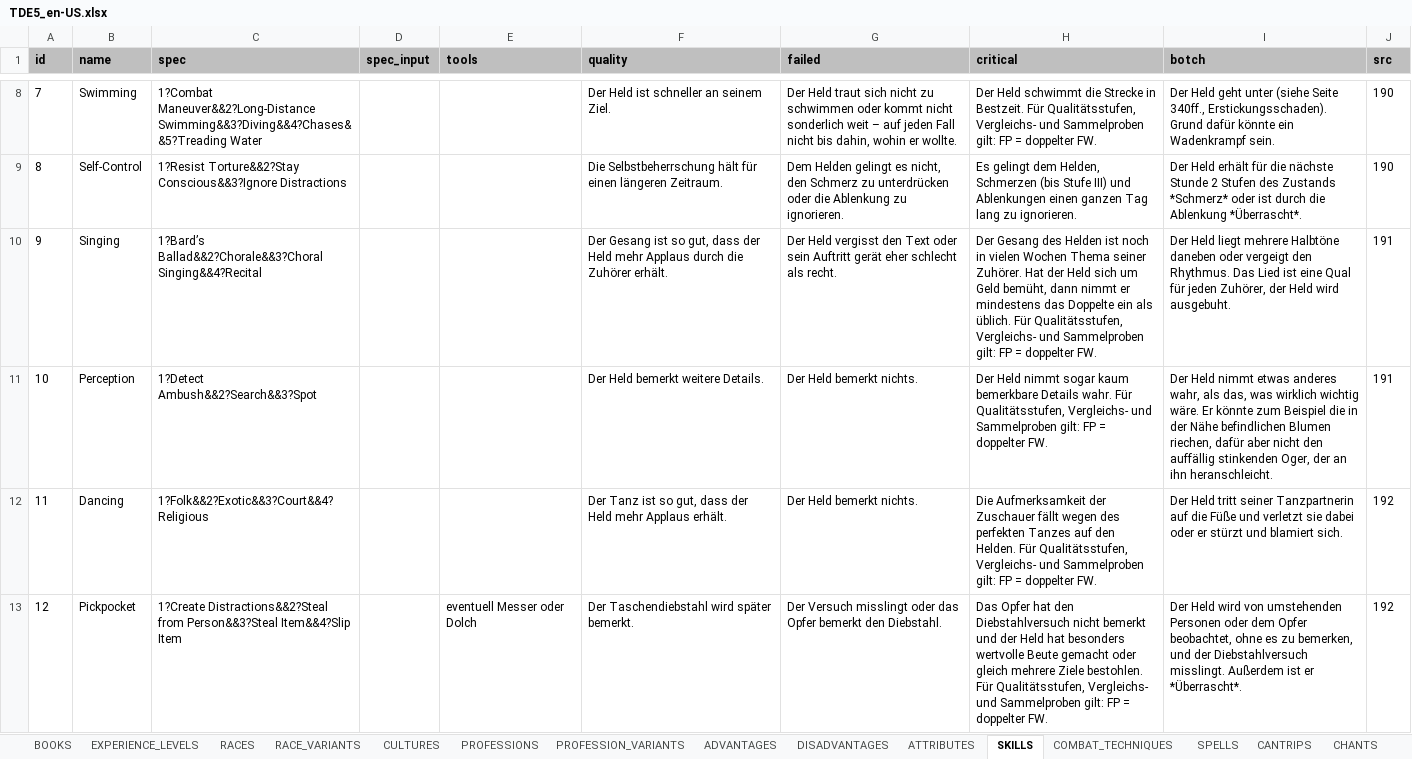
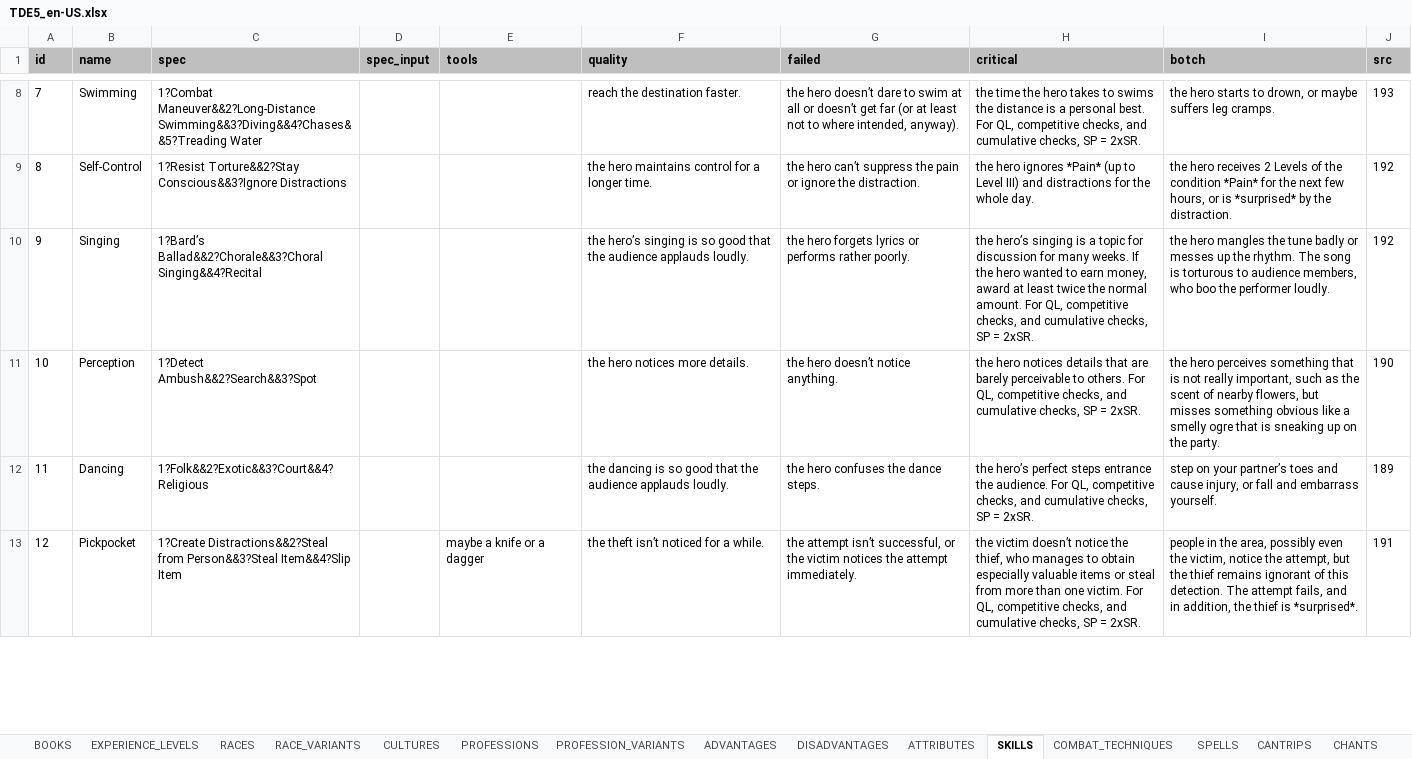
Before and after one commit to elyukai/optolith-client, an Excel workbook: src/data/TDE5_en-US.xlsx, sheet SKILLS, drawn as a sheet; only a part is shown, gaps mark what is left out; values as stored, in another font and other column widths than the file's, no borders; table styles not drawn; the diff covers the shown part only; the diff names each change by its address in the sheet, - before the commit and + after, or states it on an @@ line.

Commit message:
Added English wiki entries for skills and combat techniques

```diff
--- a/src/data/TDE5_en-US.xlsx (sheet SKILLS)
+++ b/src/data/TDE5_en-US.xlsx (sheet SKILLS)
-F8 (quality): Der Held ist schneller an seinem Ziel.
+F8 (quality): reach the destination faster.
-G8 (failed): Der Held traut sich nicht zu schwimmen oder kommt nicht sonderlich weit – auf jeden Fall nicht bis dahin, wohin er wollte.
+G8 (failed): the hero doesn’t dare to swim at all or doesn’t get far (or at least not to where intended, anyway).
-H8 (critical): Der Held schwimmt die Strecke in Bestzeit. Für Qualitätsstufen, Vergleichs- und Sammelproben gilt: FP = doppelter FW.
+H8 (critical): the time the hero takes to swims the distance is a personal best. For QL, competitive checks, and cumulative checks, SP = 2xSR.
-I8 (botch): Der Held geht unter (siehe Seite 340ff., Erstickungsschaden). Grund dafür könnte ein Wadenkrampf sein.
+I8 (botch): the hero starts to drown, or maybe suffers leg cramps.
-J8 (src): 190
+J8 (src): 193
-F9 (quality): Die Selbstbeherrschung hält für einen längeren Zeitraum.
+F9 (quality): the hero maintains control for a longer time.
-G9 (failed): Dem Helden gelingt es nicht, den Schmerz zu unterdrücken oder die Ablenkung zu ignorieren.
+G9 (failed): the hero can’t suppress the pain or ignore the distraction.
-H9 (critical): Es gelingt dem Helden, Schmerzen (bis Stufe III) und Ablenkungen einen ganzen Tag lang zu ignorieren.
+H9 (critical): the hero ignores *Pain* (up to Level III) and distractions for the whole day.
-I9 (botch): Der Held erhält für die nächste Stunde 2 Stufen des Zustands *Schmerz* oder ist durch die Ablenkung *Überrascht*.
+I9 (botch): the hero receives 2 Levels of the condition *Pain* for the next few hours, or is *surprised* by the distraction.
-J9 (src): 190
+J9 (src): 192
-F10 (quality): Der Gesang ist so gut, dass der Held mehr Applaus durch die Zuhörer erhält.
+F10 (quality): the hero’s singing is so good that the audience applauds loudly.
-G10 (failed): Der Held vergisst den Text oder sein Auftritt gerät eher schlecht als recht.
+G10 (failed): the hero forgets lyrics or performs rather poorly.
-H10 (critical): Der Gesang des Helden ist noch in vielen Wochen Thema seiner Zuhörer. Hat der Held sich um Geld bemüht, dann nimmt er mindestens das Doppelte ein als üblich. Für Qualitätsstufen, Vergleichs- und Sammelproben gilt: FP = doppelter FW.
+H10 (critical): the hero’s singing is a topic for discussion for many weeks. If the hero wanted to earn money, award at least twice the normal amount. For QL, competitive checks, and cumulative checks, SP = 2xSR.
-I10 (botch): Der Held liegt mehrere Halbtöne daneben oder vergeigt den Rhythmus. Das Lied ist eine Qual für jeden Zuhörer, der Held wird ausgebuht.
+I10 (botch): the hero mangles the tune badly or messes up the rhythm. The song is torturous to audience members, who boo the performer loudly.
-J10 (src): 191
+J10 (src): 192
-F11 (quality): Der Held bemerkt weitere Details.
+F11 (quality): the hero notices more details.
-G11 (failed): Der Held bemerkt nichts.
+G11 (failed): the hero doesn’t notice anything.
-H11 (critical): Der Held nimmt sogar kaum bemerkbare Details wahr. Für Qualitätsstufen, Vergleichs- und Sammelproben gilt: FP = doppelter FW.
+H11 (critical): the hero notices details that are barely perceivable to others. For QL, competitive checks, and cumulative checks, SP = 2xSR.
-I11 (botch): Der Held nimmt etwas anderes wahr, als das, was wirklich wichtig wäre. Er könnte zum Beispiel die in der Nähe befindlichen Blumen riechen, dafür aber nicht den auffällig stinkenden Oger, der an ihn heranschleicht.
+I11 (botch): the hero perceives something that is not really important, such as the scent of nearby flowers, but misses something obvious like a smelly ogre that is sneaking up on the party.
-J11 (src): 191
+J11 (src): 190
-F12 (quality): Der Tanz ist so gut, dass der Held mehr Applaus erhält.
+F12 (quality): the dancing is so good that the audience applauds loudly.
-G12 (failed): Der Held bemerkt nichts.
+G12 (failed): the hero confuses the dance steps.
-H12 (critical): Die Aufmerksamkeit der Zuschauer fällt wegen des perfekten Tanzes auf den Helden. Für Qualitätsstufen, Vergleichs- und Sammelproben gilt: FP = doppelter FW.
+H12 (critical): the hero’s perfect steps entrance the audience. For QL, competitive checks, and cumulative checks, SP = 2xSR.
-I12 (botch): Der Held tritt seiner Tanzpartnerin auf die Füße und verletzt sie dabei oder er stürzt und blamiert sich.
+I12 (botch): step on your partner’s toes and cause injury, or fall and embarrass yourself.
-J12 (src): 192
+J12 (src): 189
-E13 (tools): eventuell Messer oder Dolch
+E13 (tools): maybe a knife or a dagger
-F13 (quality): Der Taschendiebstahl wird später bemerkt.
+F13 (quality): the theft isn’t noticed for a while.
-G13 (failed): Der Versuch misslingt oder das Opfer bemerkt den Diebstahl.
+G13 (failed): the attempt isn’t successful, or the victim notices the attempt immediately.
-H13 (critical): Das Opfer hat den Diebstahlversuch nicht bemerkt und der Held hat besonders wertvolle Beute gemacht oder gleich mehrere Ziele bestohlen. Für Qualitätsstufen, Vergleichs- und Sammelproben gilt: FP = doppelter FW.
+H13 (critical): the victim doesn’t notice the thief, who manages to obtain especially valuable items or steal from more than one victim. For QL, competitive checks, and cumulative checks, SP = 2xSR.
-I13 (botch): Der Held wird von umstehenden Personen oder dem Opfer beobachtet, ohne es zu bemerken, und der Diebstahlversuch misslingt. Außerdem ist er *Überrascht*.
+I13 (botch): people in the area, possibly even the victim, notice the attempt, but the thief remains ignorant of this detection. The attempt fails, and in addition, the thief is *surprised*.
-J13 (src): 192
+J13 (src): 191
```
Also changed, not shown: 277 edited cells elsewhere in this sheet, sheet COMBAT_TECHNIQUES, 3 other files.
